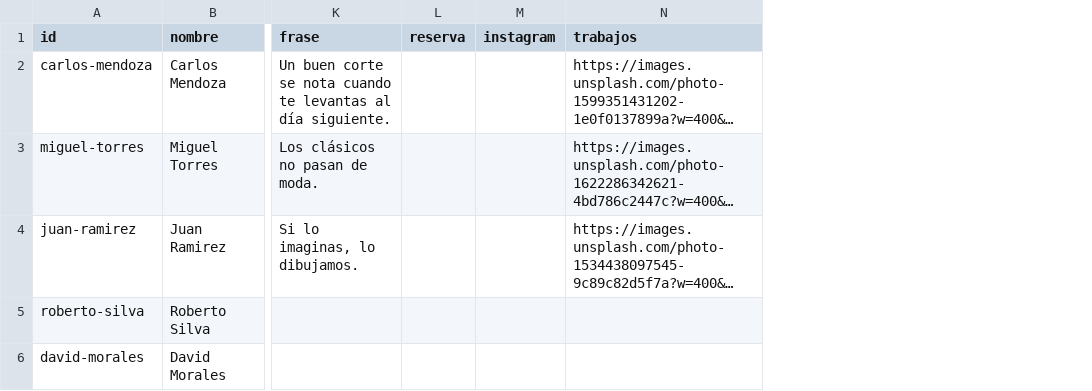
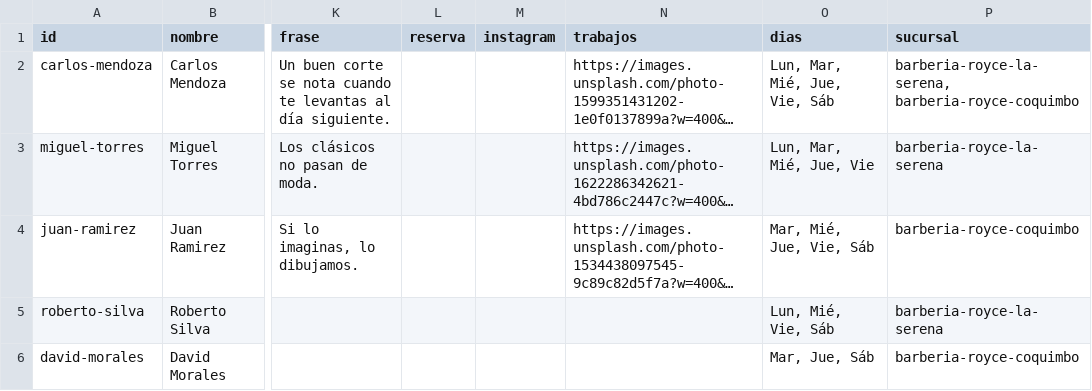
Before and after one commit to Ragnarsss/barber-royce, a CSV file: docs/contenido/equipo.csv, drawn as a sheet; only a part is shown, gaps mark what is left out; long unchanged cells end in …; the diff names each change by its address in the sheet, - before the commit and + after, or states it on an @@ line.

```diff
--- a/docs/contenido/equipo.csv
+++ b/docs/contenido/equipo.csv
+column O (dias), rows 2-6: Lun, Mar, Mié, Jue, Vie, Sáb | Lun, Mar, Mié, Jue, Vie | Mar, Mié, Jue, Vie, Sáb | Lun, Mié, Vie, Sáb | Mar, Jue, Sáb
+column P (sucursal), rows 2-6: barberia-royce-la-serena, barberia-royce-coquimbo | barberia-royce-la-serena | barberia-royce-coquimbo | barberia-royce-la-serena | barberia-royce-coquimbo
```
Also changed, not shown: 23 other files.
